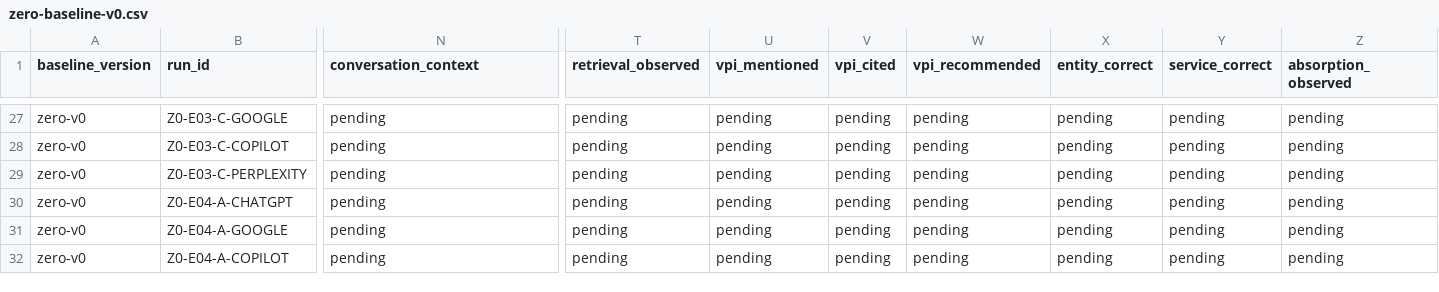
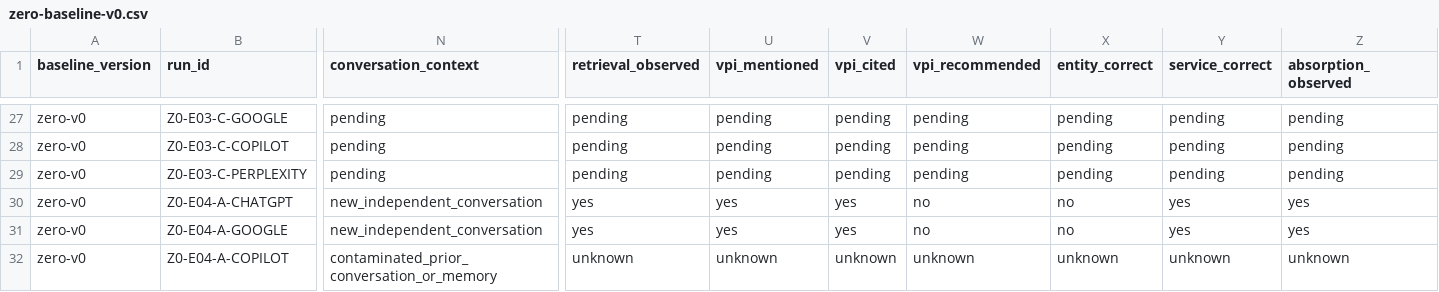
Before and after one commit to sebsv123/valentin-proteccion-integral, a CSV file: docs/ai-visibility/results/zero-baseline-v0.csv, drawn as a sheet; only a part is shown, gaps mark what is left out; the diff covers the shown part only; the diff names each change by its address in the sheet, - before the commit and + after, or states it on an @@ line.

Commit message:
chore(ai-visibility): close E04 entity baseline

```diff
--- a/docs/ai-visibility/results/zero-baseline-v0.csv
+++ b/docs/ai-visibility/results/zero-baseline-v0.csv
-N30:N31 (conversation_context): pending
+N30:N31 (conversation_context): new_independent_conversation
-T30:T31 (retrieval_observed): pending
+T30:T31 (retrieval_observed): yes
-U30:U31 (vpi_mentioned): pending
+U30:U31 (vpi_mentioned): yes
-V30:V31 (vpi_cited): pending
+V30:V31 (vpi_cited): yes
-W30:W31 (vpi_recommended): pending
+W30:W31 (vpi_recommended): no
-X30:X31 (entity_correct): pending
+X30:X31 (entity_correct): no
-Y30:Y31 (service_correct): pending
+Y30:Y31 (service_correct): yes
-Z30:Z31 (absorption_observed): pending
+Z30:Z31 (absorption_observed): yes
-N32 (conversation_context): pending
+N32 (conversation_context): contaminated_prior_conversation_or_memory
-T32 (retrieval_observed): pending
+T32 (retrieval_observed): unknown
-U32 (vpi_mentioned): pending
+U32 (vpi_mentioned): unknown
-V32 (vpi_cited): pending
+V32 (vpi_cited): unknown
-W32 (vpi_recommended): pending
+W32 (vpi_recommended): unknown
-X32 (entity_correct): pending
+X32 (entity_correct): unknown
-Y32 (service_correct): pending
+Y32 (service_correct): unknown
-Z32 (absorption_observed): pending
+Z32 (absorption_observed): unknown
```
Also changed, not shown: 25 edited cells elsewhere in this file, docs/ai-visibility/results/zero-baseline-execution-queue-v0.csv, docs/ai-visibility/results/zero-baseline-v0-manifest.csv, 1 other file.
